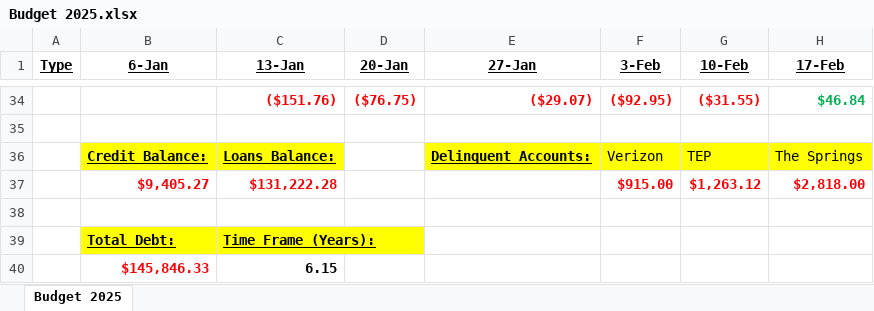
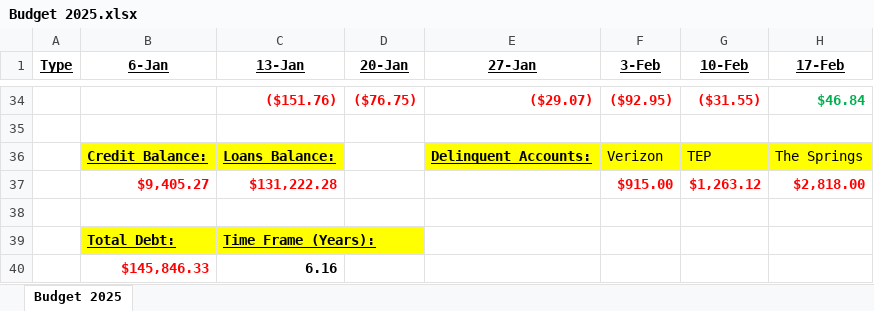
Before and after one commit to johnbodhi/budget, an Excel workbook: Budget 2025.xlsx, sheet Budget 2025, drawn as a sheet; only a part is shown, gaps mark what is left out; values as stored, in another font and other column widths than the file's, no borders; the diff covers the shown part only; the diff names each change by its address in the sheet, - before the commit and + after, or states it on an @@ line.

```diff
--- a/Budget 2025.xlsx (sheet Budget 2025)
+++ b/Budget 2025.xlsx (sheet Budget 2025)
-C40 (13-Jan): 6.15
+C40 (13-Jan): 6.16
```
Also changed, not shown: 2 added rows, 2 removed rows and 56 edited cells elsewhere in this sheet, 2 other files.
